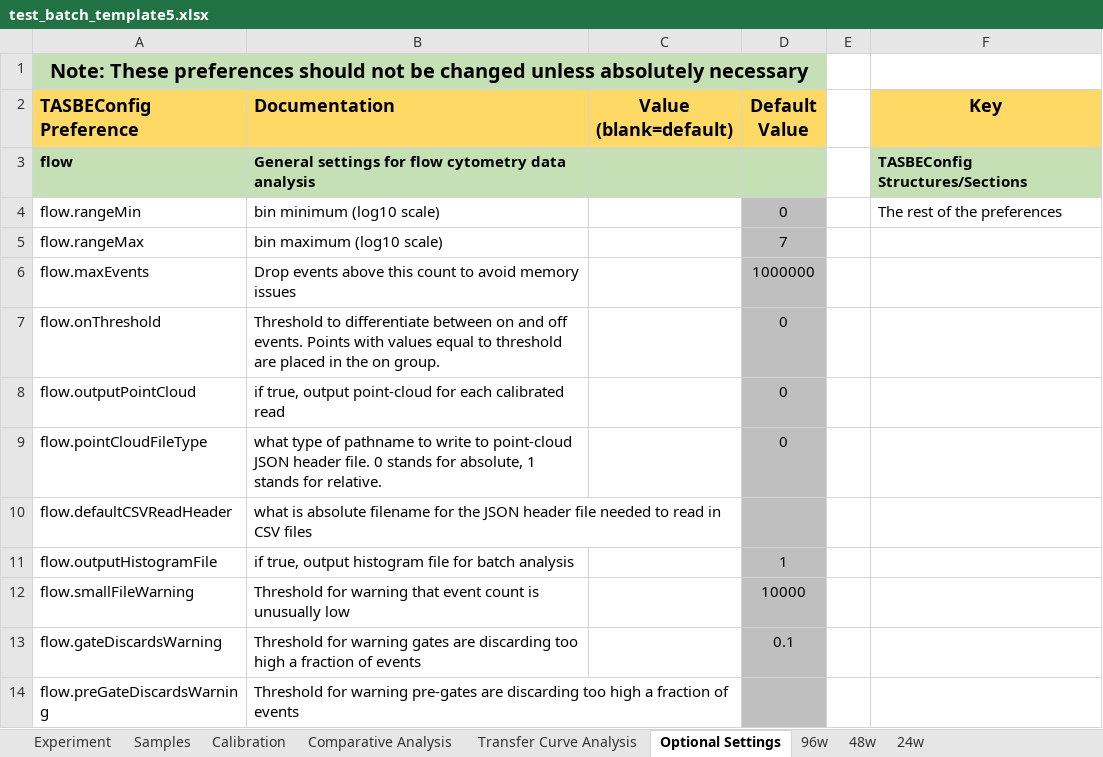
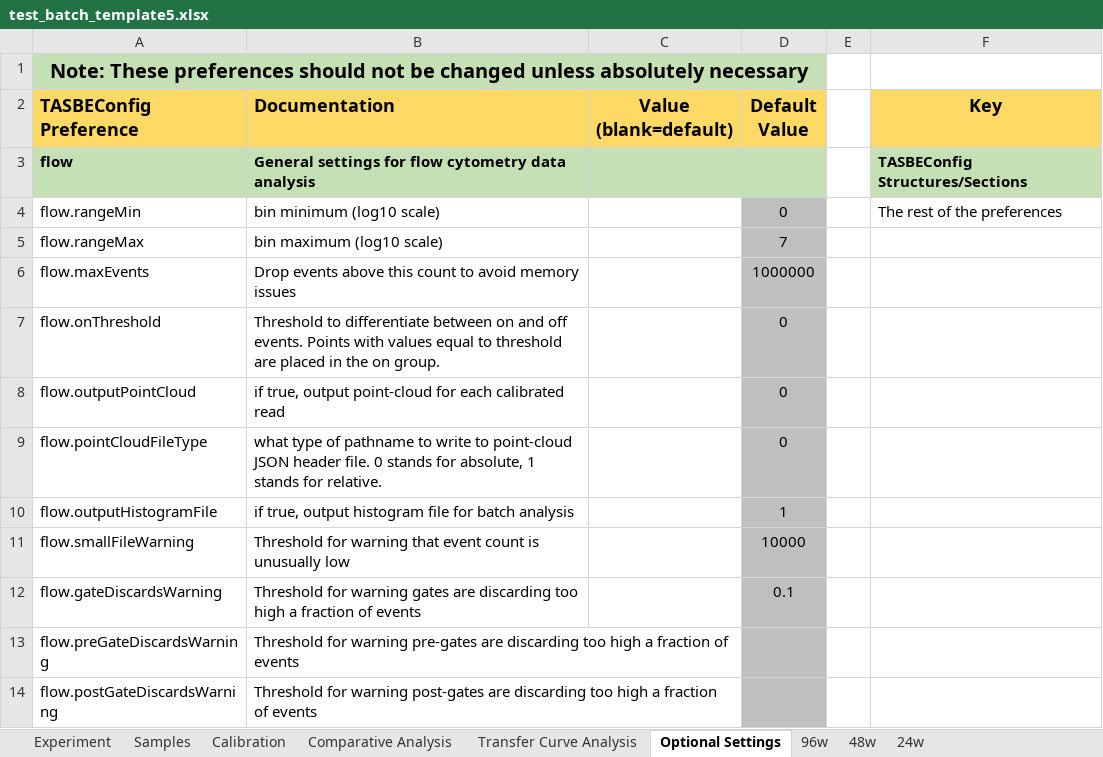
Before and after one commit to hgscott/TASBEFlowAnalytics, an Excel workbook: test_templates/test_batch_template5.xlsx, sheet Optional Settings, drawn as a sheet; only a part is shown; the shorter side is filled out with more unchanged rows; values as stored, in another font and other column widths than the file's, no borders; the diff names each change by its address in the sheet, - before the commit and + after, or states it on an @@ line.

Commit message:
Created DataFile objects and updated tests

```diff
--- a/test_templates/test_batch_template5.xlsx (sheet Optional Settings)
+++ b/test_templates/test_batch_template5.xlsx (sheet Optional Settings)
-row 10: flow.defaultCSVReadHeader | what is absolute filename for the JSON header file needed to read in CSV files
```
Also changed, not shown: charts or pictures, test_templates/faulty_batch_template1.xlsx, test_templates/test_batch_template1.xlsx, 37 other files.
